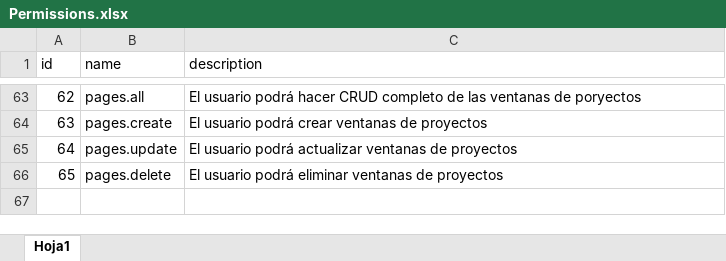
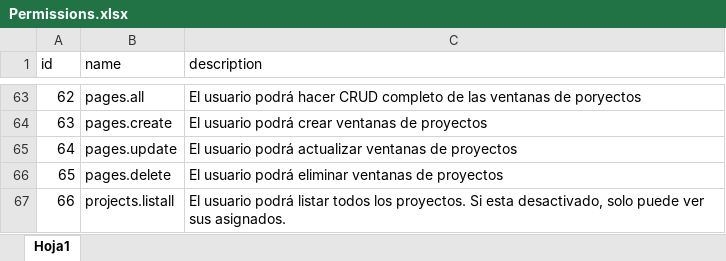
Before and after one commit to Mundo-Web/crm, an Excel workbook: storage/app/utils/Permissions.xlsx, sheet Hoja1, drawn as a sheet; only a part is shown, gaps mark what is left out; values as stored, in another font and other column widths than the file's, no borders; the diff names each change by its address in the sheet, - before the commit and + after, or states it on an @@ line.

Commit message:
SOlo se puede ver sus proyectos

```diff
--- a/storage/app/utils/Permissions.xlsx (sheet Hoja1)
+++ b/storage/app/utils/Permissions.xlsx (sheet Hoja1)
+row 67: 66 | projects.listall | El usuario podrá listar todos los proyectos. Si esta desactivado, solo puede ver sus asignados.
```
Also changed, not shown: 11 other files.
